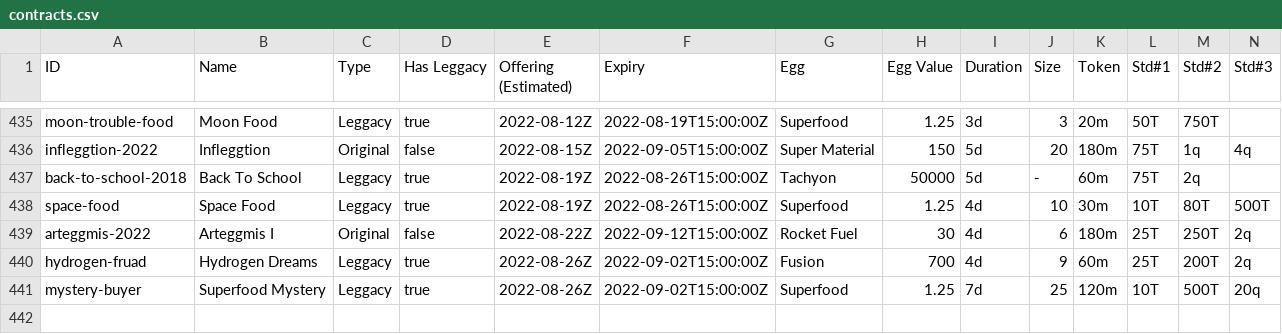
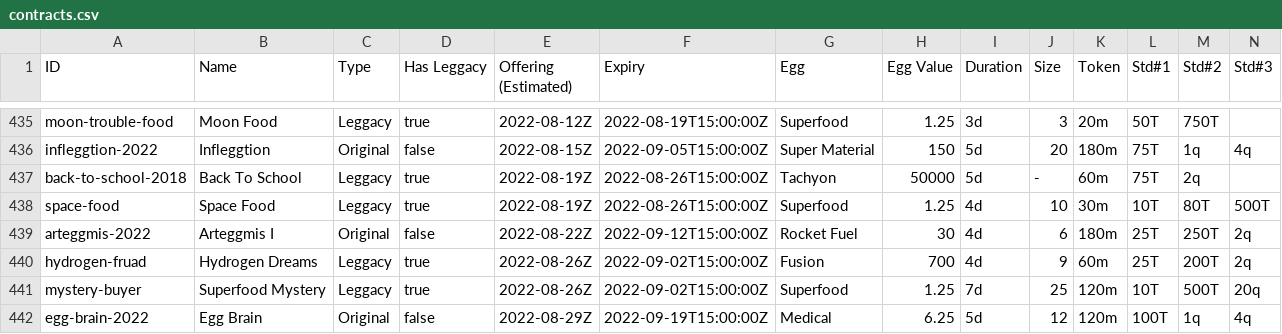
Before and after one commit to fanaticscripter/EggContractor, a CSV file: misc/ContractAggregator/data/contracts.csv, drawn as a sheet; only a part is shown, gaps mark what is left out; rows hold the shown columns only; the diff names each change by its address in the sheet, - before the commit and + after, or states it on an @@ line.

```diff
--- a/misc/ContractAggregator/data/contracts.csv
+++ b/misc/ContractAggregator/data/contracts.csv
+row 442: egg-brain-2022 | Egg Brain | Original | false | 2022-08-29Z | 2022-09-19T15:00:00Z | Medical | 6.25 | 5d | 12 | 120m | 100T | 1q | 4q
```
